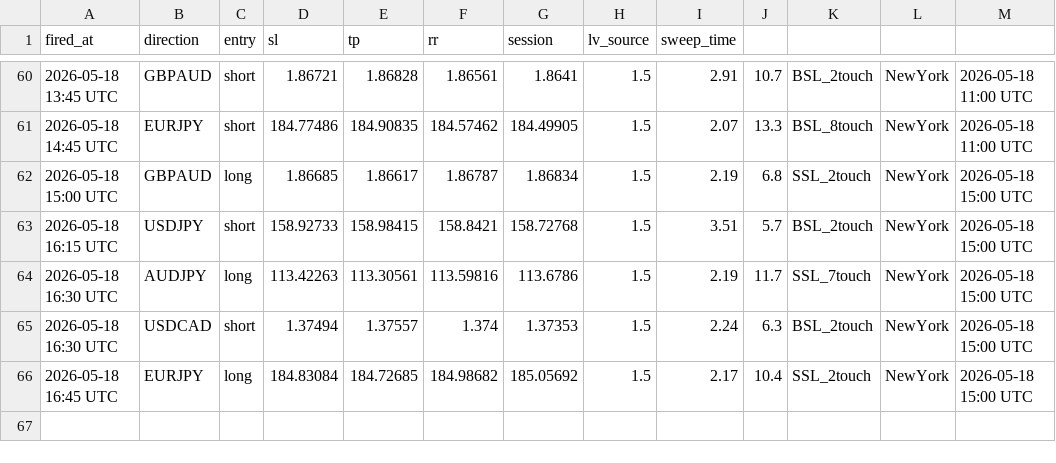
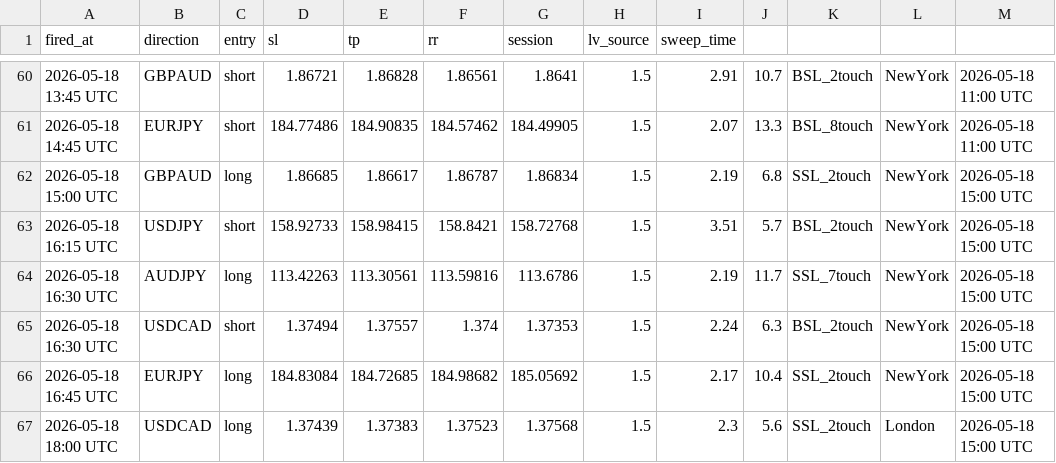
Before and after one commit to iyajivictor/Edge-signals, a CSV file: state/sweep_fvg_log.csv, drawn as a sheet; only a part is shown, gaps mark what is left out; the diff names each change by its address in the sheet, - before the commit and + after, or states it on an @@ line.

Commit message:
Update state

```diff
--- a/state/sweep_fvg_log.csv
+++ b/state/sweep_fvg_log.csv
+row 67: 2026-05-18 18:00 UTC | USDCAD | long | 1.37439 | 1.37383 | 1.37523 | 1.37568 | 1.5 | 2.3 | 5.6 | SSL_2touch | London | 2026-05-18 15:00 UTC
```
Also changed, not shown: 3 other files.
